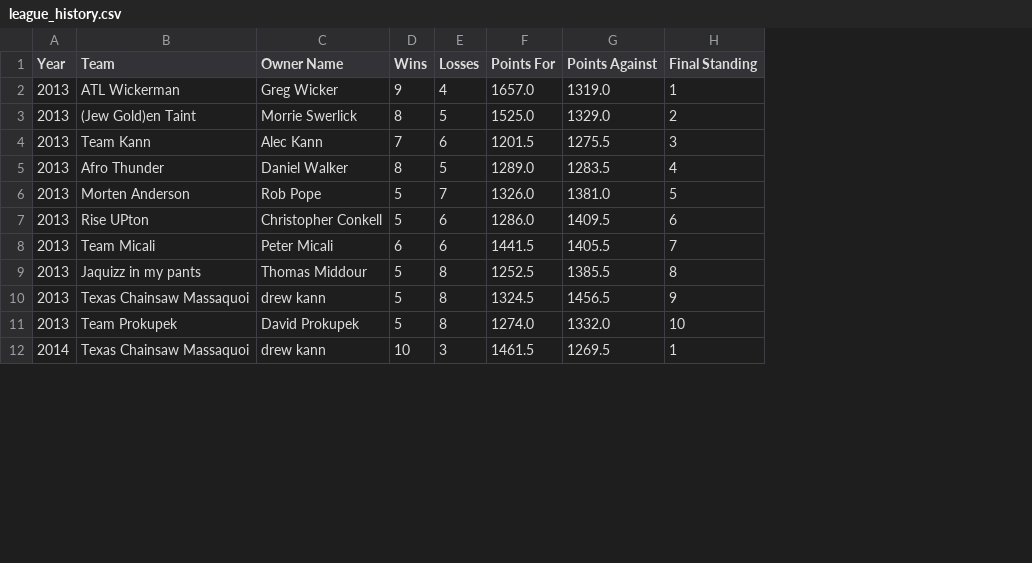
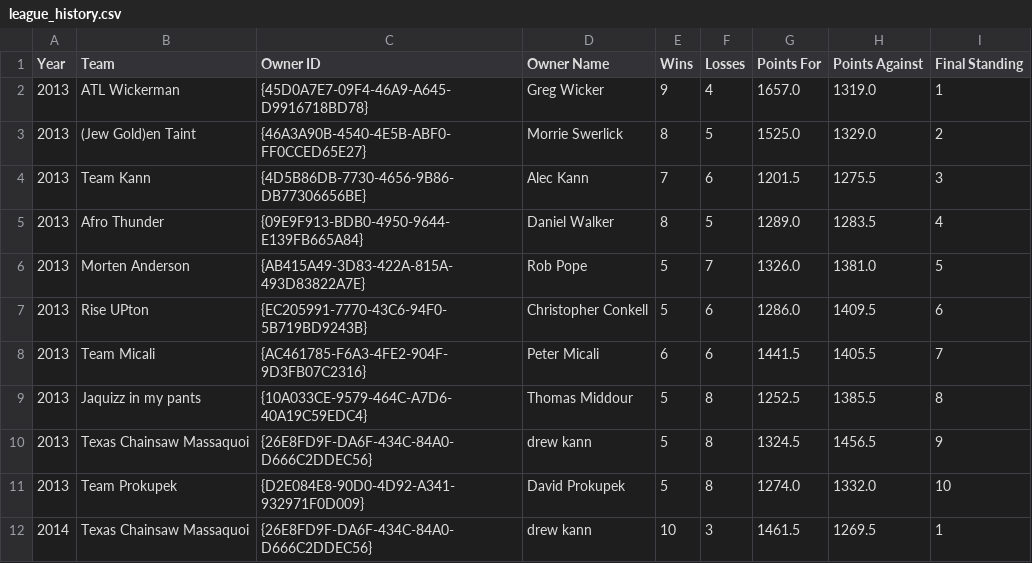
Before and after one commit to mswerli/who-dat-history, a CSV file: league_history.csv, drawn as a sheet; only a part is shown; the diff names each change by its address in the sheet, - before the commit and + after, or states it on an @@ line.

```diff
--- a/league_history.csv
+++ b/league_history.csv
+column C (Owner ID), rows 2-12: {45D0A7E7-09F4-46A9-A645-D9916718BD78} | {46A3A90B-4540-4E5B-ABF0-FF0CCED65E27} | {4D5B86DB-7730-4656-9B86-DB77306656BE} | {09E9F913-BDB0-4950-9644-E139FB665A84} | {AB415A49-3D83-422A-815A-493D83822A7E} | {EC205991-7770-43C6-94F0-5B719BD9243B} | {AC461785-F6A3-4FE2-904F-9D3FB07C2316} | {10A033CE-9579-464C-A7D6-40A19C59EDC4} | {26E8FD9F-DA6F-434C-84A0-D666C2DDEC56} | {D2E084E8-90D0-4D92-A341-932971F0D009} | {26E8FD9F-DA6F-434C-84A0-D666C2DDEC56}
```
Also changed, not shown: 4 other files.
